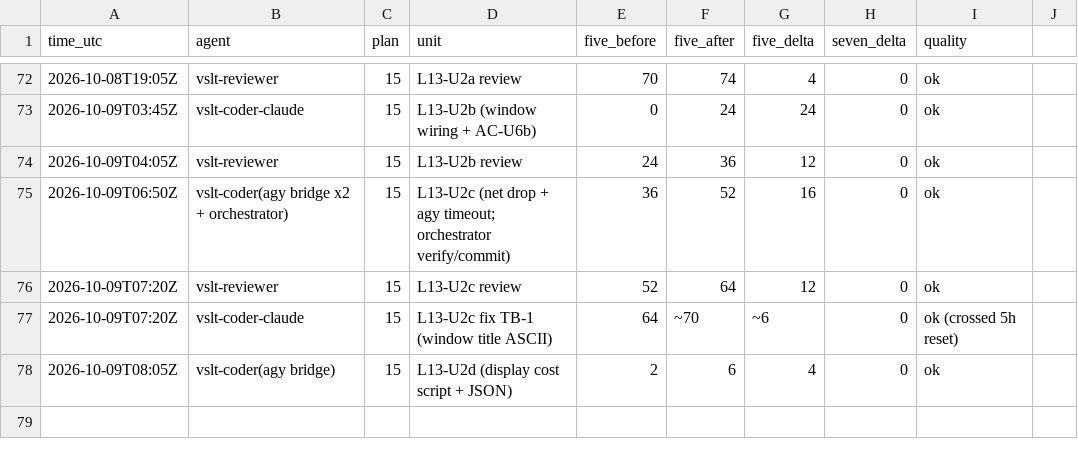
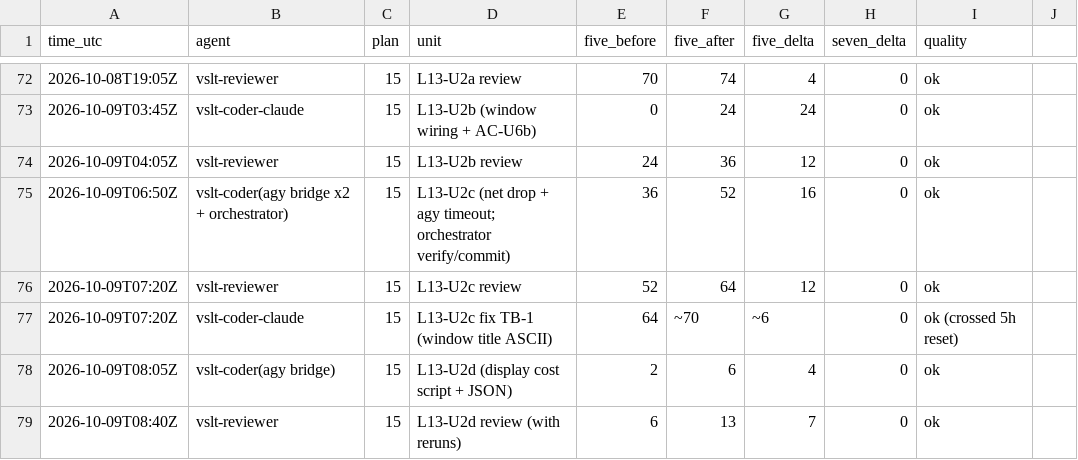
Before and after one commit to sampham-AIstudy/Vietnamese-Sign-Language-Translator, a CSV file: docs/usage_ledger.csv, drawn as a sheet; only a part is shown, gaps mark what is left out; the diff names each change by its address in the sheet, - before the commit and + after, or states it on an @@ line.

```diff
--- a/docs/usage_ledger.csv
+++ b/docs/usage_ledger.csv
+row 79: 2026-10-09T08:40Z | vslt-reviewer | 15 | L13-U2d review (with reruns) | 6 | 13 | 7 | 0 | ok
```
Also changed, not shown: 1 other file.
